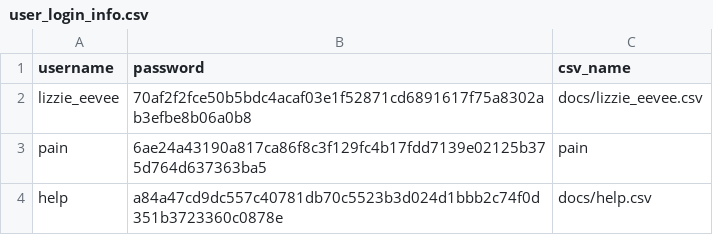
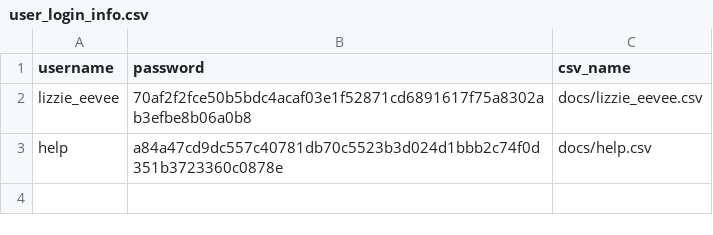
Before and after one commit to GreenDuck-5/personal_finance, a CSV file: docs/user_login_info.csv, drawn as a sheet.

```diff
--- a/docs/user_login_info.csv
+++ b/docs/user_login_info.csv
@@ -2,3 +2,2 @@ username,password,csv_name
 lizzie_eevee,70af2f2fce50b5bdc4acaf03e1f52871cd6891617f75a8302ab3efbe8b06a0b8,docs/lizzie_eevee.csv
-pain,6ae24a43190a817ca86f8c3f129fc4b17fdd7139e02125b375d764d637363ba5,pain
 help,a84a47cd9dc557c40781db70c5523b3d024d1bbb2c74f0d351b3723360c0878e,docs/help.csv
```
Also changed, not shown: 3 other files.
